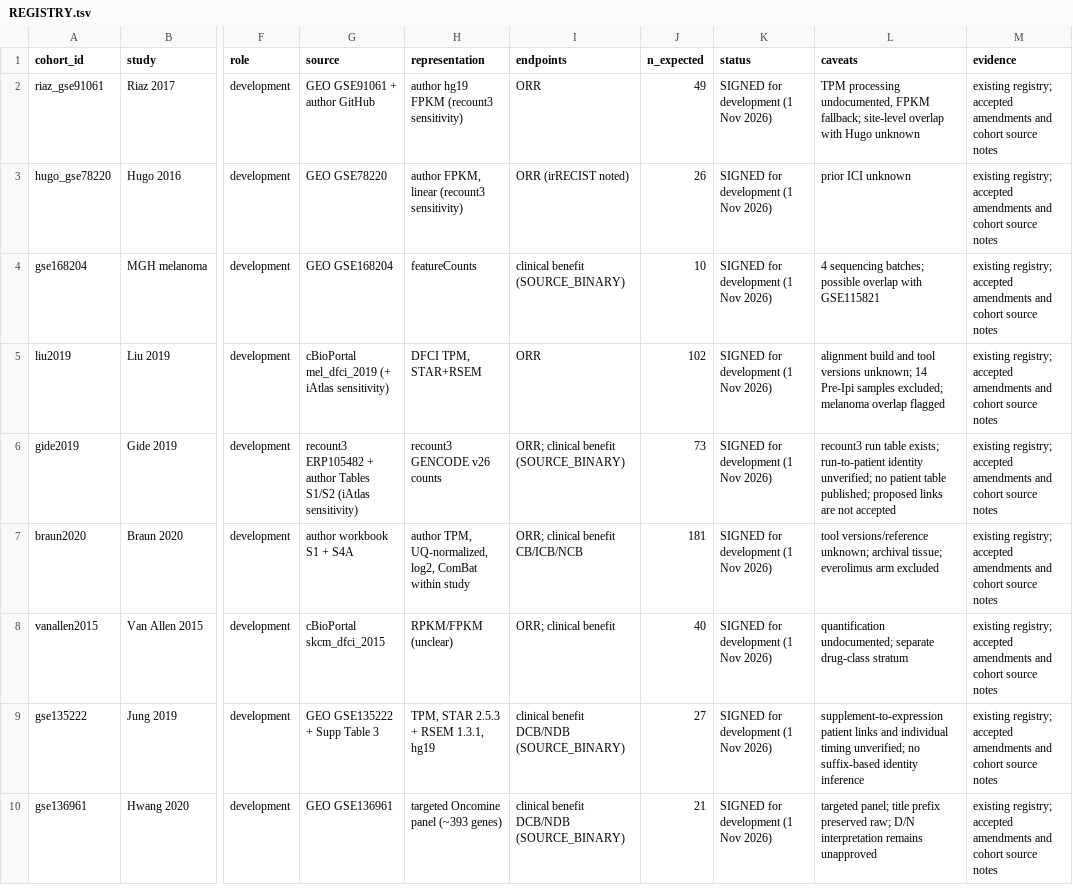
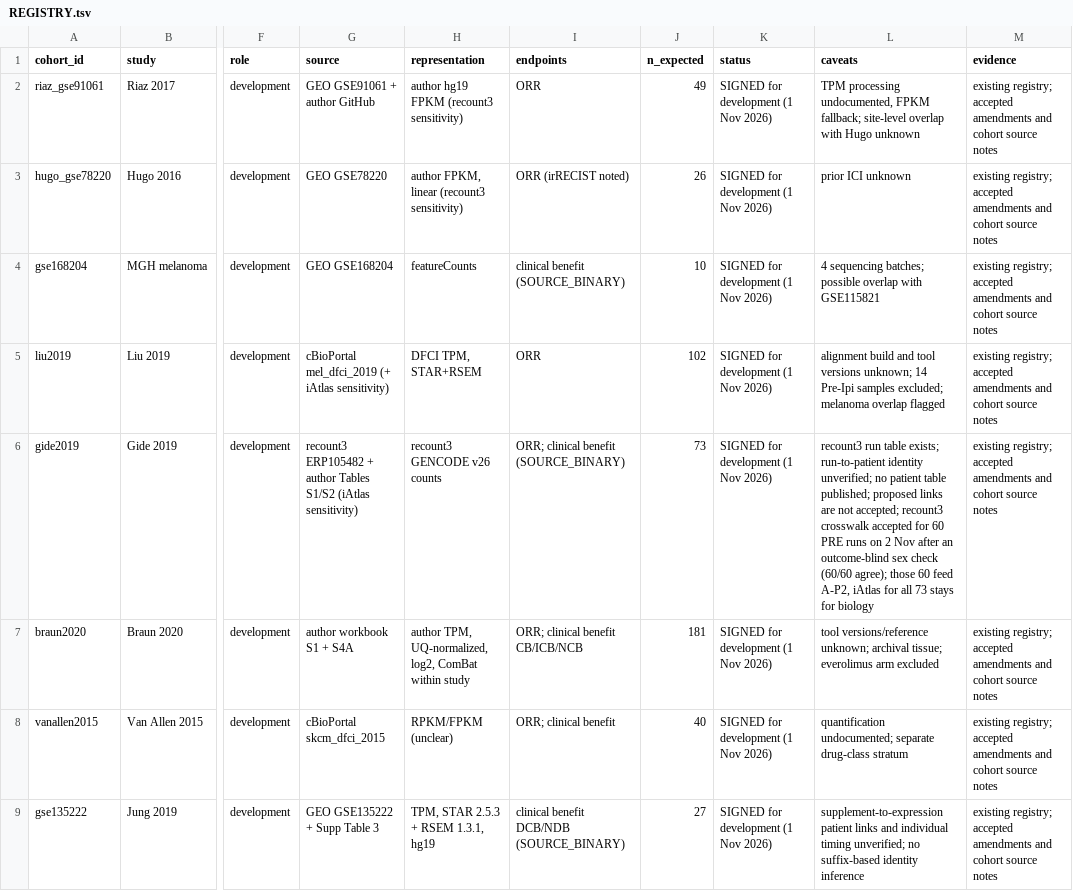
Before and after one commit to OASolliman590/Master-Thesis-, a TSV file: docs/cohorts/REGISTRY.tsv, drawn as a sheet; only a part is shown, gaps mark what is left out; the shorter side is filled out with more unchanged rows; the diff names each change by its address in the sheet, - before the commit and + after, or states it on an @@ line.

```diff
--- a/docs/cohorts/REGISTRY.tsv
+++ b/docs/cohorts/REGISTRY.tsv
-L6 (caveats): …are not accepted
+L6 (caveats): …are not accepted; recount3 crosswalk accepted for 60 PRE runs on 2 Nov after an outcome-blind sex check (60/60 agree); those 60 feed A-P2, iAtlas for all 73 stays for biology
```
Also changed, not shown: 1 other file.
